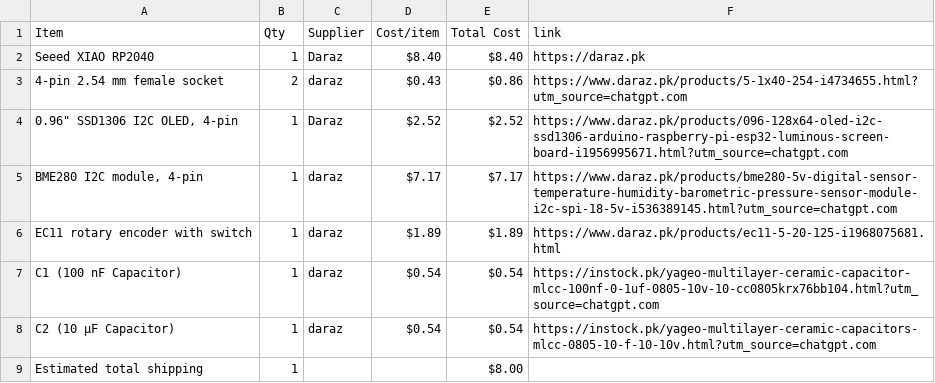
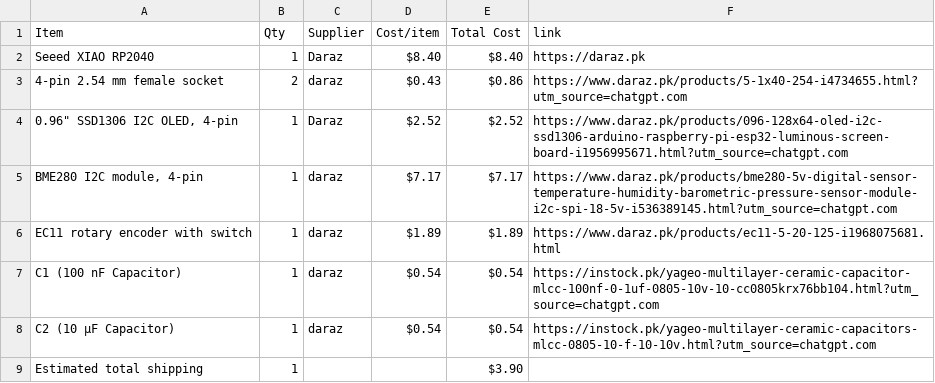
Before and after one commit to s-fariya/Half-Life-Display, a CSV file: BOM.csv, drawn as a sheet.

Commit message:
Sync Sensor Dashboard from Half Life

```diff
--- a/BOM.csv
+++ b/BOM.csv
@@ -8,2 +8,2 @@ C1 (100 nF Capacitor),1,daraz,$0.54,$0.54,https://instock.pk/yageo-multilayer-ce
 C2 (10 µF Capacitor),1,daraz,$0.54,$0.54,https://instock.pk/yageo-multilayer-ceramic-capacitors-mlcc-0805-10-f-10-10v.html?utm_source=chatgpt.com
-Estimated total shipping,1,,,$8.00,
+Estimated total shipping,1,,,$3.90,
```
